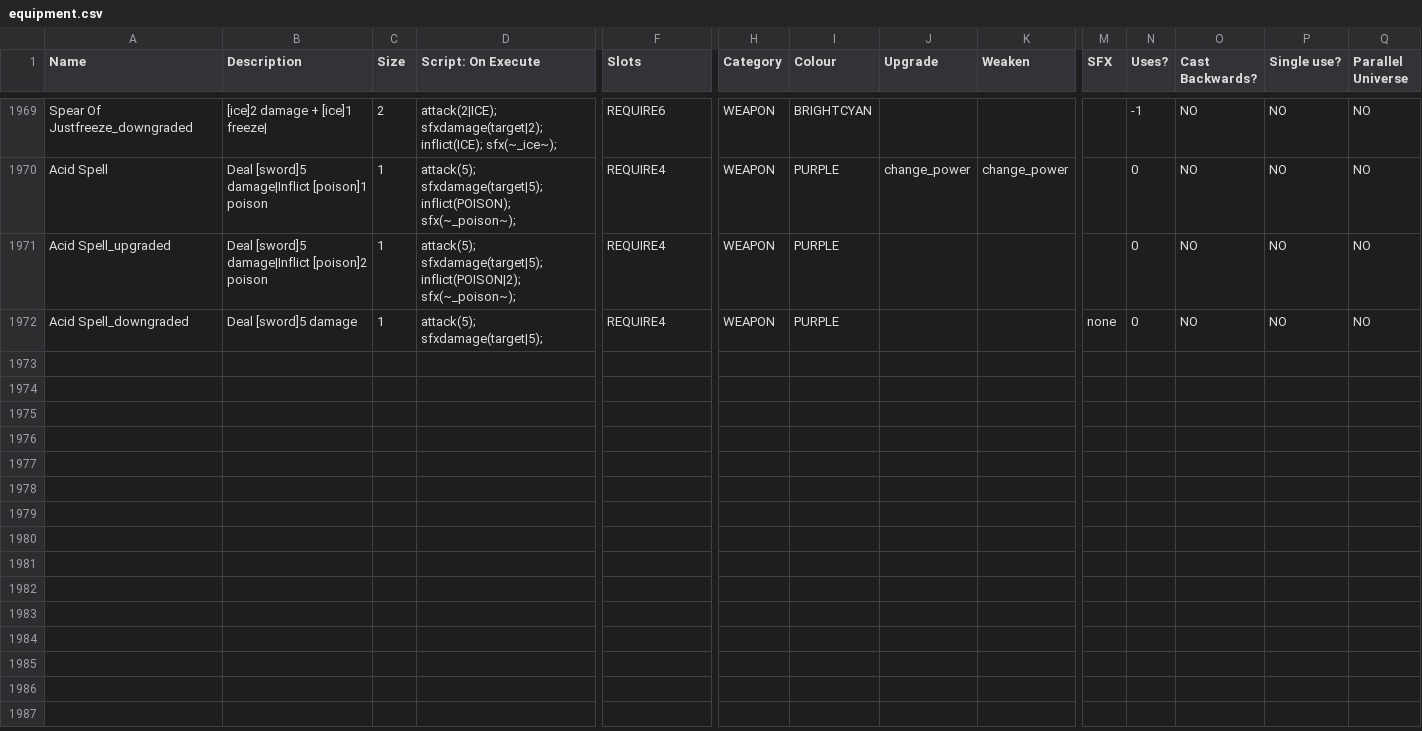
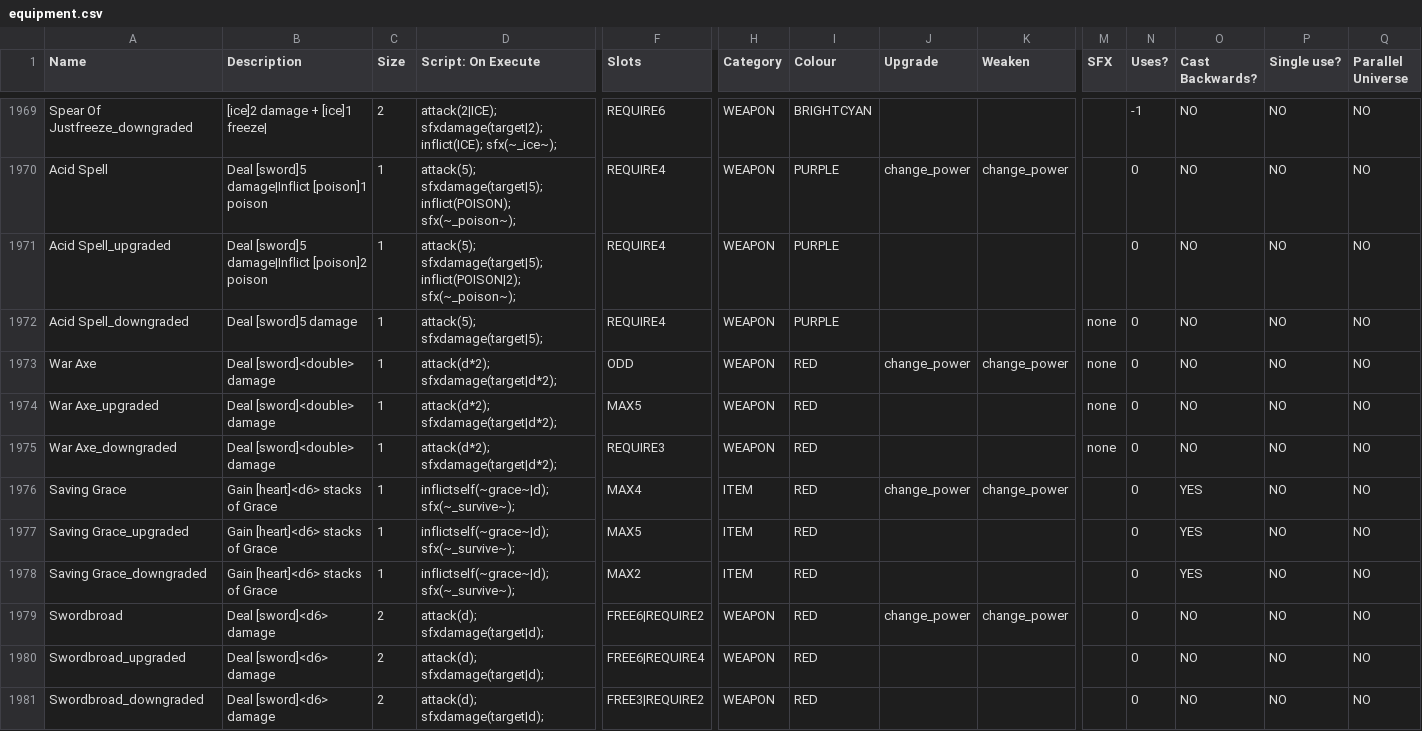
Before and after one commit to JuniorUdale/MoreFluff, a CSV file: _append/data/text/equipment.csv, drawn as a sheet; only a part is shown, gaps mark what is left out; rows hold the shown columns only; the diff names each change by its address in the sheet, - before the commit and + after, or states it on an @@ line.

```diff
--- a/_append/data/text/equipment.csv
+++ b/_append/data/text/equipment.csv
+row 1973: War Axe | Deal [sword]<double> damage | 1 | attack(d*2); sfxdamage(target|d*2); | ODD | WEAPON | RED | change_power | change_power | none | 0 | NO | NO | NO
+row 1974: War Axe_upgraded | Deal [sword]<double> damage | 1 | attack(d*2); sfxdamage(target|d*2); | MAX5 | WEAPON | RED |  |  | none | 0 | NO | NO | NO
+row 1975: War Axe_downgraded | Deal [sword]<double> damage | 1 | attack(d*2); sfxdamage(target|d*2); | REQUIRE3 | WEAPON | RED |  |  | none | 0 | NO | NO | NO
+row 1976: Saving Grace | Gain [heart]<d6> stacks of Grace | 1 | inflictself(~grace~|d); sfx(~_survive~); | MAX4 | ITEM | RED | change_power | change_power |  | 0 | YES | NO | NO
+row 1977: Saving Grace_upgraded | Gain [heart]<d6> stacks of Grace | 1 | inflictself(~grace~|d); sfx(~_survive~); | MAX5 | ITEM | RED |  |  |  | 0 | YES | NO | NO
+row 1978: Saving Grace_downgraded | Gain [heart]<d6> stacks of Grace | 1 | inflictself(~grace~|d); sfx(~_survive~); | MAX2 | ITEM | RED |  |  |  | 0 | YES | NO | NO
+row 1979: Swordbroad | Deal [sword]<d6> damage | 2 | attack(d); sfxdamage(target|d); | FREE6|REQUIRE2 | WEAPON | RED | change_power | change_power |  | 0 | NO | NO | NO
+row 1980: Swordbroad_upgraded | Deal [sword]<d6> damage | 2 | attack(d); sfxdamage(target|d); | FREE6|REQUIRE4 | WEAPON | RED |  |  |  | 0 | NO | NO | NO
+row 1981: Swordbroad_downgraded | Deal [sword]<d6> damage | 2 | attack(d); sfxdamage(target|d); | FREE3|REQUIRE2 | WEAPON | RED |  |  |  | 0 | NO | NO | NO
```
Also changed, not shown: _append/data/text/statuseffects.csv.
